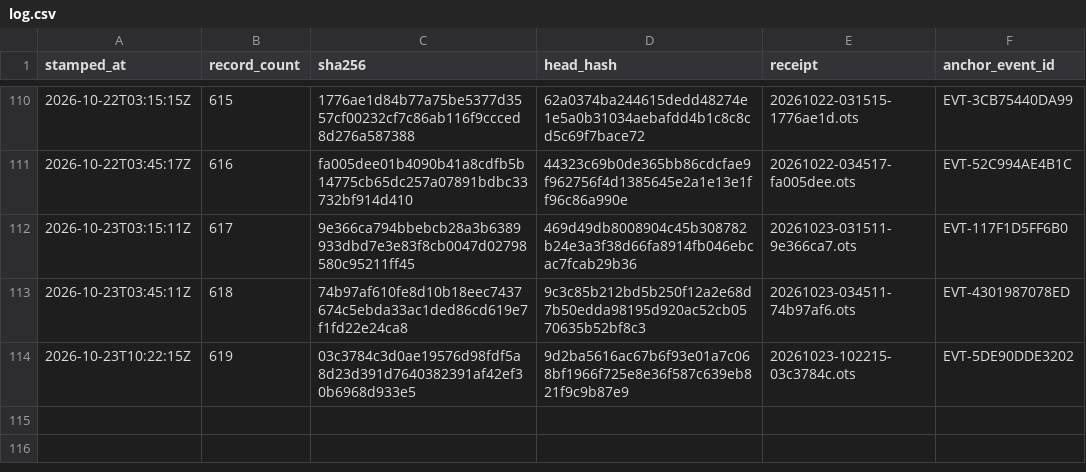
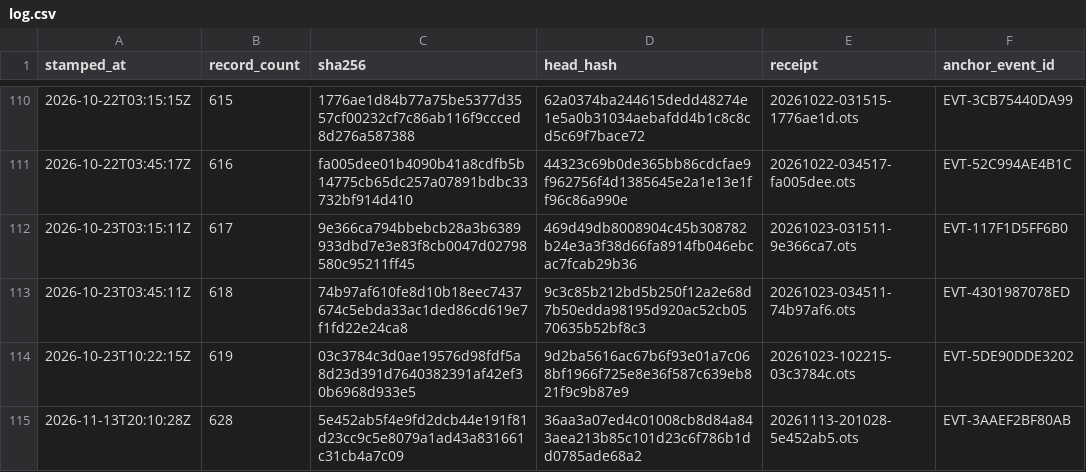
Before and after one commit to TeamSimplex/franklin-ledger, a CSV file: anchors/log.csv, drawn as a sheet; only a part is shown, gaps mark what is left out; the diff names each change by its address in the sheet, - before the commit and + after, or states it on an @@ line.

Commit message:
anchor 628 records at 5e452ab5f4e9

```diff
--- a/anchors/log.csv
+++ b/anchors/log.csv
+row 115: 2026-11-13T20:10:28Z | 628 | 5e452ab5f4e9fd2dcb44e191f81d23cc9c5e8079a1ad43a831661c31cb4a7c09 | 36aa3a07ed4c01008cb8d84a843aea213b85c101d23c6f786b1dd0785ade68a2 | 20261113-201028-5e452ab5.ots | EVT-3AAEF2BF80AB
```
Also changed, not shown: 4 other files.
